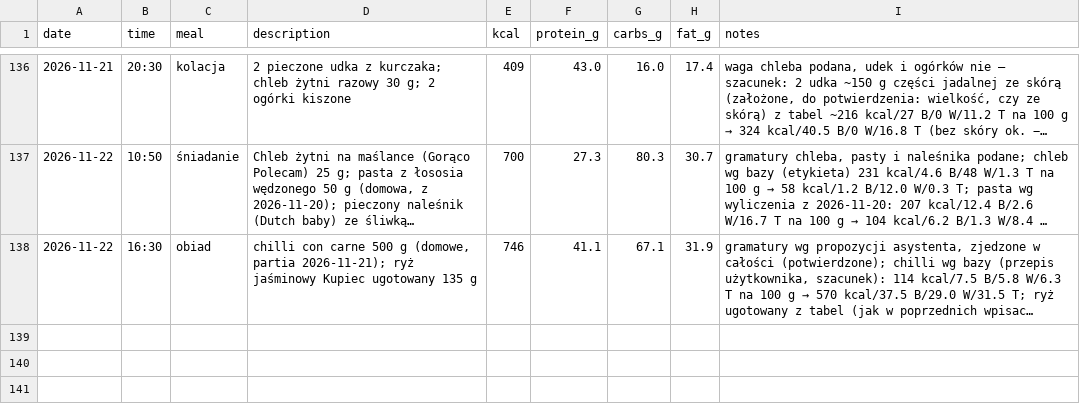
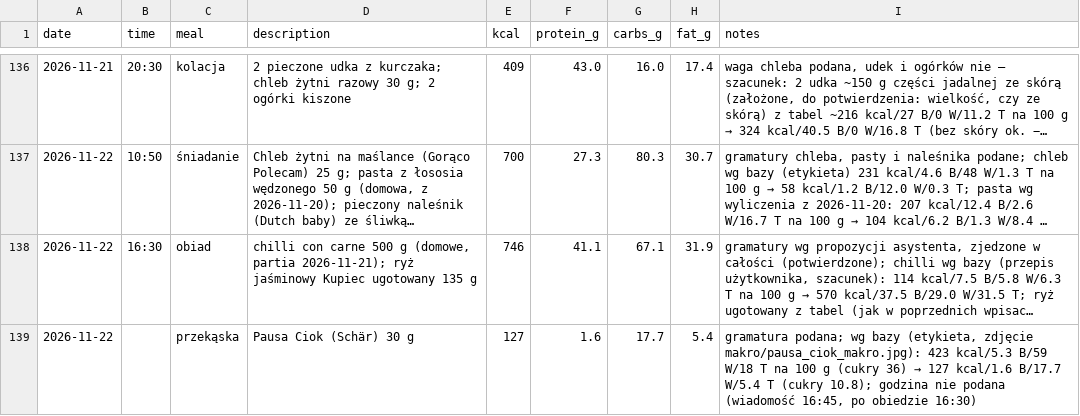
Before and after one commit to podniesm/health, a CSV file: data/nutrition/log.csv, drawn as a sheet; only a part is shown, gaps mark what is left out; long unchanged cells end in …; the diff names each change by its address in the sheet, - before the commit and + after, or states it on an @@ line.

```diff
--- a/data/nutrition/log.csv
+++ b/data/nutrition/log.csv
+row 139: 2026-11-22 |  | przekąska | Pausa Ciok (Schär) 30 g | 127 | 1.6 | 17.7 | 5.4 | gramatura podana; wg bazy (etykieta, zdjęcie makro/pausa_ciok_makro.jpg): 423 kcal/5.3 B/59 W/18 T na 100 g (cukry 36) → 127 kcal/1.6 B/17.7 W/5.4 T (cukry 10.8); godzina nie podana (wiadomość 16:45, po obiedzie 16:30)
```
Also changed, not shown: data/nutrition/products.csv, 1 other file.
